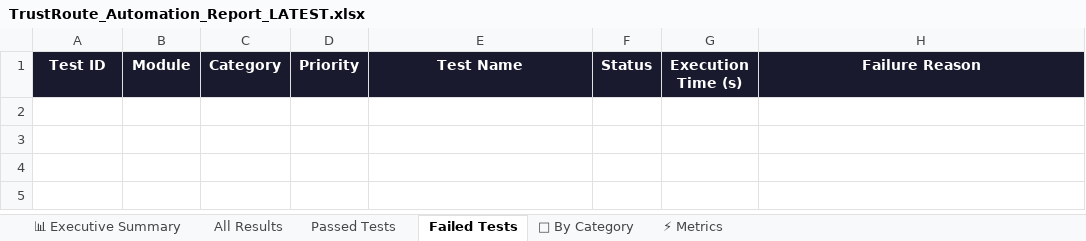
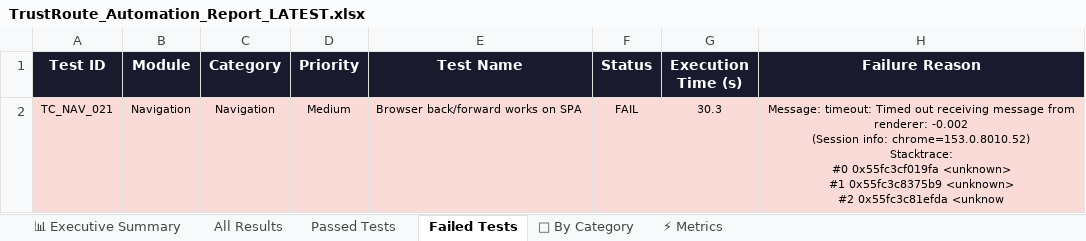
Before and after one commit to Rhema5/trustroute-PDD, an Excel workbook: Test Results/Excel/TrustRoute_Automation_Report_LATEST.xlsx, sheet Failed Tests, drawn as a sheet; values as stored, in another font and other column widths than the file's, no borders; ↵ is a line break in a cell; the diff names each change by its address in the sheet, - before the commit and + after, or states it on an @@ line.

```diff
--- a/Test Results/Excel/TrustRoute_Automation_Report_LATEST.xlsx (sheet Failed Tests)
+++ b/Test Results/Excel/TrustRoute_Automation_Report_LATEST.xlsx (sheet Failed Tests)
+row 2: TC_NAV_021 | Navigation | Navigation | Medium | Browser back/forward works on SPA | FAIL | 30.3 | Message: timeout: Timed out receiving message from renderer: -0.002 ↵ (Session info: chrome=153.0.8010.52) ↵ Stacktrace: ↵ #0 0x55fc3cf019fa <unknown> ↵ #1 0x55fc3c8375b9 <unknown> ↵ #2 0x55fc3c81efda <unknow
```
Also changed, not shown: sheet Passed Tests, sheet All Results, sheet 📊 Executive Summary, sheet ⚡ Metrics, sheet 📁 By Category, 3 other files.
